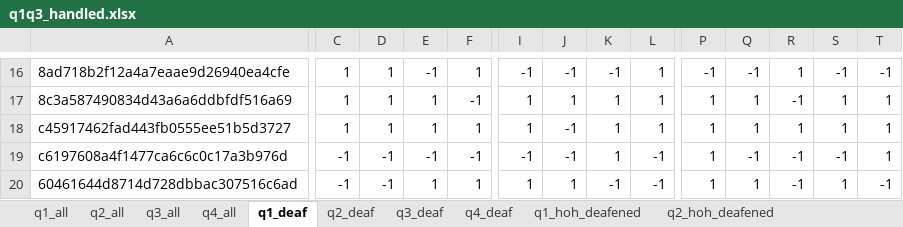
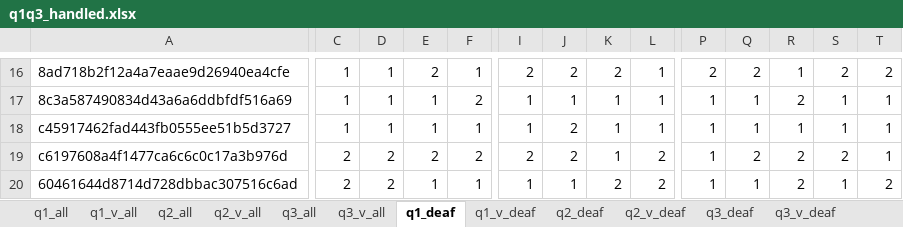
Before and after one commit to somang/signal_detection_theory, an Excel workbook: q1q3_handled.xlsx, sheet q1_deaf, drawn as a sheet; only a part is shown, gaps mark what is left out; values as stored, in another font and other column widths than the file's, no borders; the diff covers the shown part only; the diff names each change by its address in the sheet, - before the commit and + after, or states it on an @@ line.

```diff
--- a/q1q3_handled.xlsx (sheet q1_deaf)
+++ b/q1q3_handled.xlsx (sheet q1_deaf)
-sheet tab: q4_all
+sheet tab: q2_v_all
-sheet tab: q4_deaf
+sheet tab: q1_v_deaf
+sheet tab: q1_v_all
+sheet tab: q3_v_all
+sheet tab: q2_v_deaf
@@ sheet tab order changed: q1_all | q1_v_all | q2_all | q2_v_all | q3_all | q3_v_all | q1_deaf | q1_v_deaf | q2_deaf | q2_v_deaf | q3_deaf | q3_v_deaf @@
-E16: -1
+E16: 2
-I16: -1
+I16: 2
-J16: -1
+J16: 2
-K16: -1
+K16: 2
-P16: -1
+P16: 2
-Q16: -1
+Q16: 2
-S16: -1
+S16: 2
-T16: -1
+T16: 2
-F17: -1
+F17: 2
-R17: -1
+R17: 2
-J18:J19: -1
+J18:J19: 2
-C19:C20: -1
+C19:C20: 2
-D19:D20: -1
+D19:D20: 2
-E19: -1
+E19: 2
-F19: -1
+F19: 2
-I19: -1
+I19: 2
-L19:L20: -1
+L19:L20: 2
-Q19: -1
+Q19: 2
-R19:R20: -1
+R19:R20: 2
-S19: -1
+S19: 2
-K20: -1
+K20: 2
-T20: -1
+T20: 2
```
Also changed, not shown: 2 added rows, 2 removed rows and 236 edited cells elsewhere in this sheet, sheet q2_all, sheet q3_v_deaf, sheet q2_v_all, sheet q2_hoh_deafened, sheet q2_deaf, sheet q1_all, 2 more sheets, other sheet tabs, 1 other file.
